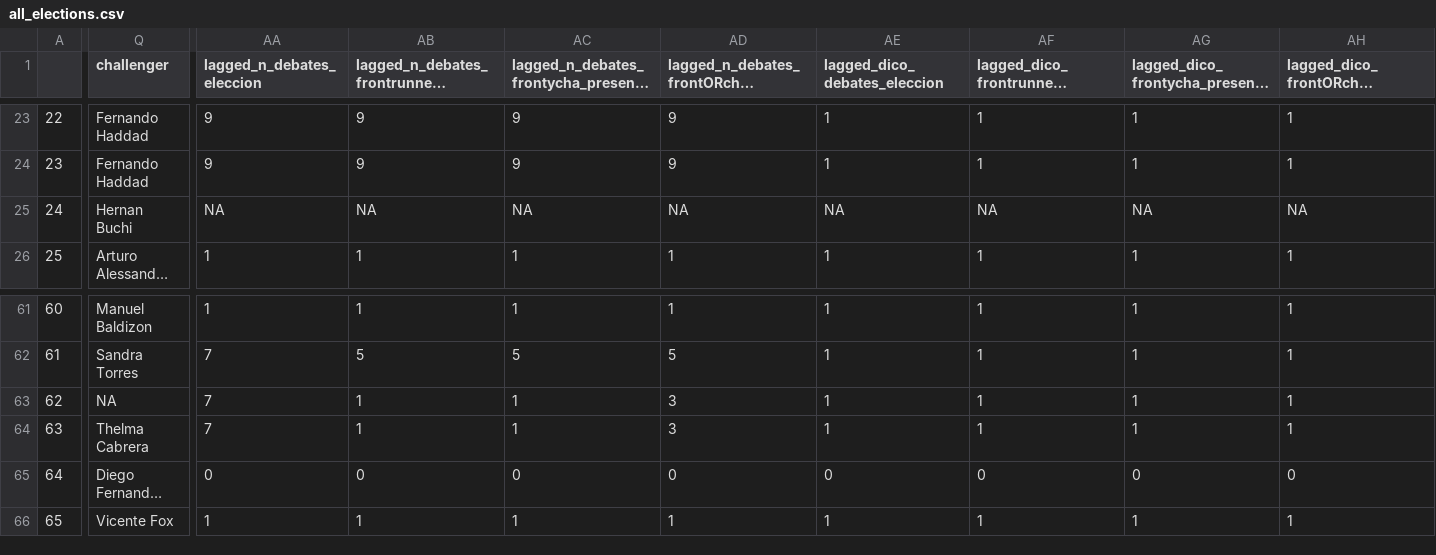
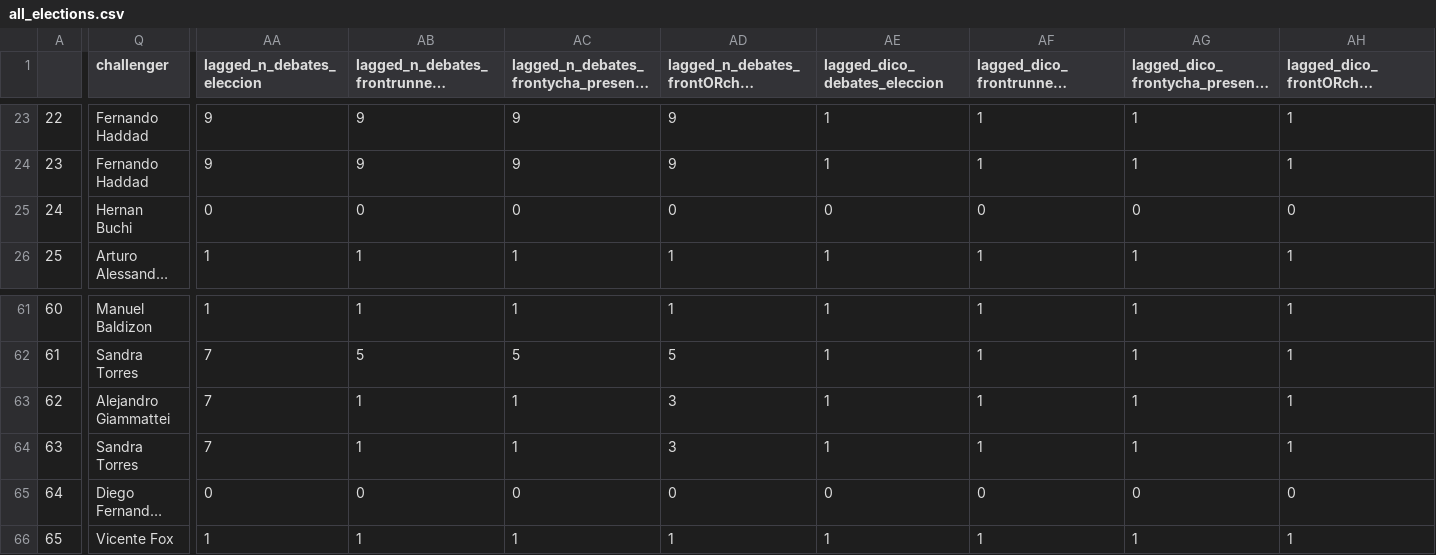
Before and after one commit to verenahantzsch/debates_latam2024, a CSV file: tesis_doctorado/datav2023/all_elections.csv, drawn as a sheet; only a part is shown, gaps mark what is left out; long unchanged cells end in …; the diff covers the shown part only; the diff names each change by its address in the sheet, - before the commit and + after, or states it on an @@ line.

Commit message:
commit con correccion de detalles + exploracion de modelo elecciones

```diff
--- a/tesis_doctorado/datav2023/all_elections.csv
+++ b/tesis_doctorado/datav2023/all_elections.csv
-AA25 (lagged_n_debates_eleccion): NA
+AA25 (lagged_n_debates_eleccion): 0
-AB25: NA
+AB25: 0
-AC25: NA
+AC25: 0
-AD25: NA
+AD25: 0
-AE25 (lagged_dico_debates_eleccion): NA
+AE25 (lagged_dico_debates_eleccion): 0
-AF25 (lagged_dico_frontrunner_presente): NA
+AF25 (lagged_dico_frontrunner_presente): 0
-AG25 (lagged_dico_frontycha_presentes): NA
+AG25 (lagged_dico_frontycha_presentes): 0
-AH25 (lagged_dico_frontORcha_presentes): NA
+AH25 (lagged_dico_frontORcha_presentes): 0
-Q63 (challenger): NA
+Q63 (challenger): Alejandro Giammattei
-Q64 (challenger): Thelma Cabrera
+Q64 (challenger): Sandra Torres
```
Also changed, not shown: 52 edited cells elsewhere in this file, 4 other files.
